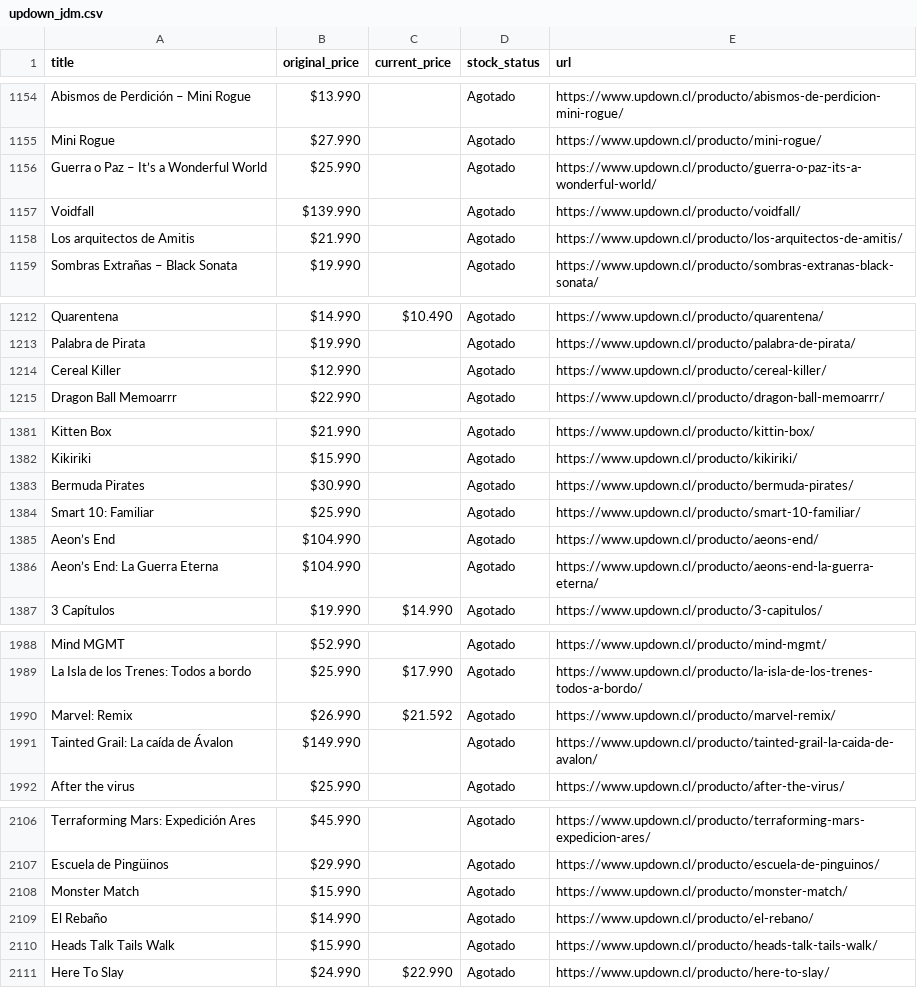
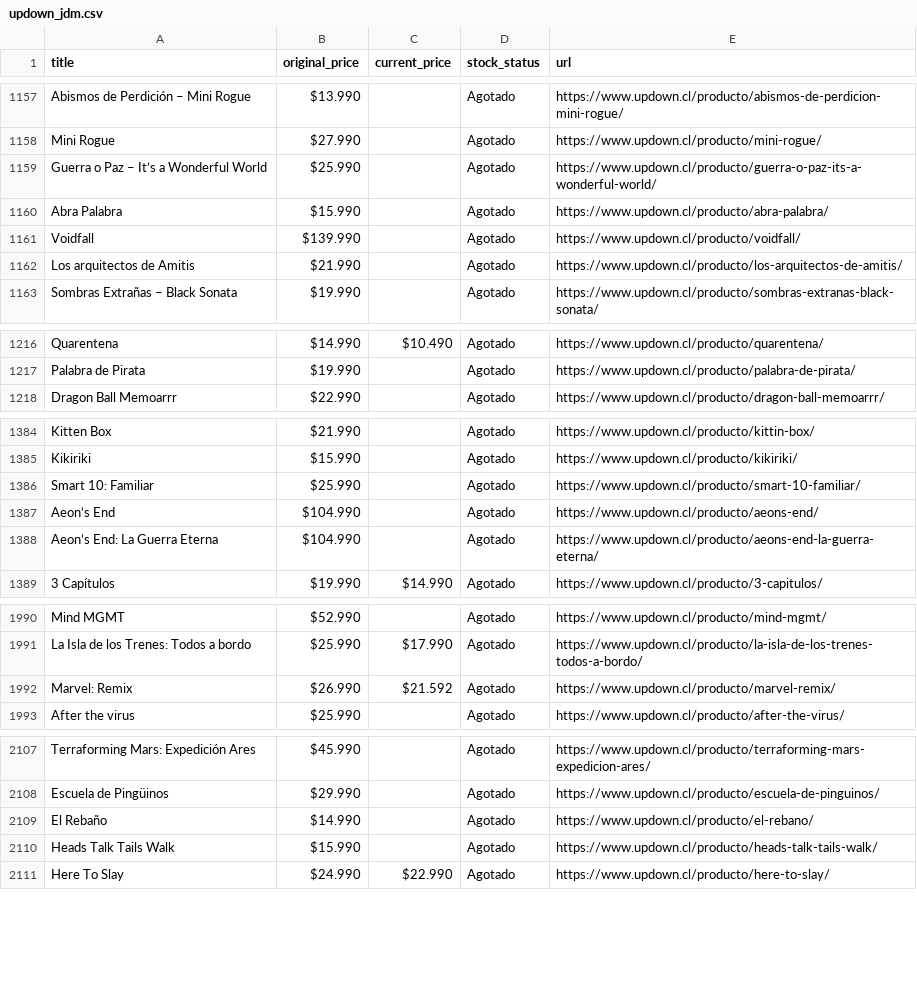
Before and after one commit to dacoya/jdm_tracking, a CSV file: data/updown_jdm.csv, drawn as a sheet; only a part is shown, gaps mark what is left out; removed rows and columns are numbered as before the commit, all else as after; the diff covers the shown part only; the diff names each change by its address in the sheet, - before the commit and + after, or states it on an @@ line.

```diff
--- a/data/updown_jdm.csv
+++ b/data/updown_jdm.csv
+row 1160: Abra Palabra | $15.990 |  | Agotado | https://www.updown.cl/producto/abra-palabra/
-row 1214: Cereal Killer | $12.990 |  | Agotado | https://www.updown.cl/producto/cereal-killer/
-row 1383: Bermuda Pirates | $30.990 |  | Agotado | https://www.updown.cl/producto/bermuda-pirates/
-row 1991: Tainted Grail: La caída de Ávalon | $149.990 |  | Agotado | https://www.updown.cl/producto/tainted-grail-la-caida-de-avalon/
-row 2108: Monster Match | $15.990 |  | Agotado | https://www.updown.cl/producto/monster-match/
```
Also changed, not shown: 4 added rows and 1 removed row elsewhere in this file, data/darkhobbies_jdm.csv, data/griffingames_jdm.csv, 11 other files.
